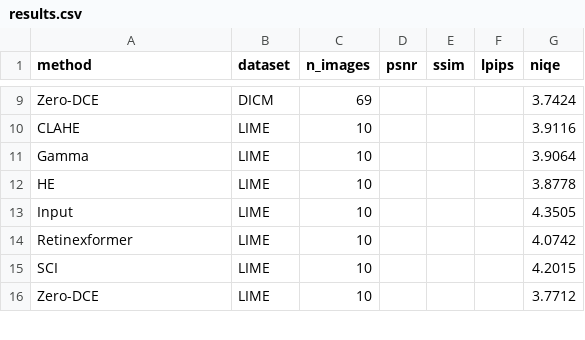
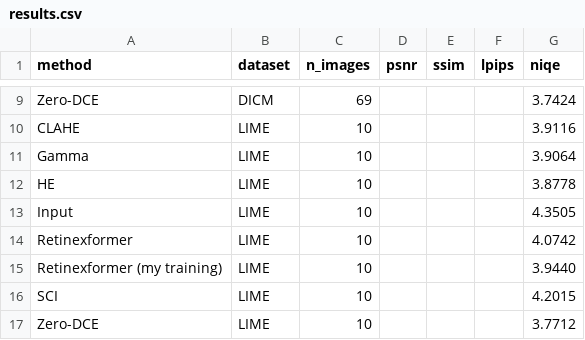
Before and after one commit to Crazycraftie/low-light-enhancement-btp, a CSV file: results/results.csv, drawn as a sheet; only a part is shown, gaps mark what is left out.

```diff
--- a/results/results.csv
+++ b/results/results.csv
@@ -14,2 +14,3 @@ Input,LIME,10,,,,4.3505
 Retinexformer,LIME,10,,,,4.0742
+Retinexformer (my training),LIME,10,,,,3.9440
 SCI,LIME,10,,,,4.2015
```
Also changed, not shown: 1 other file.
